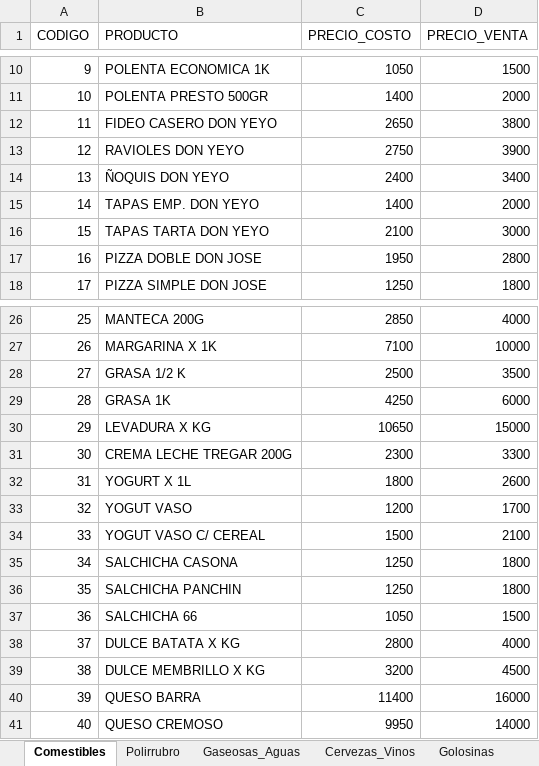
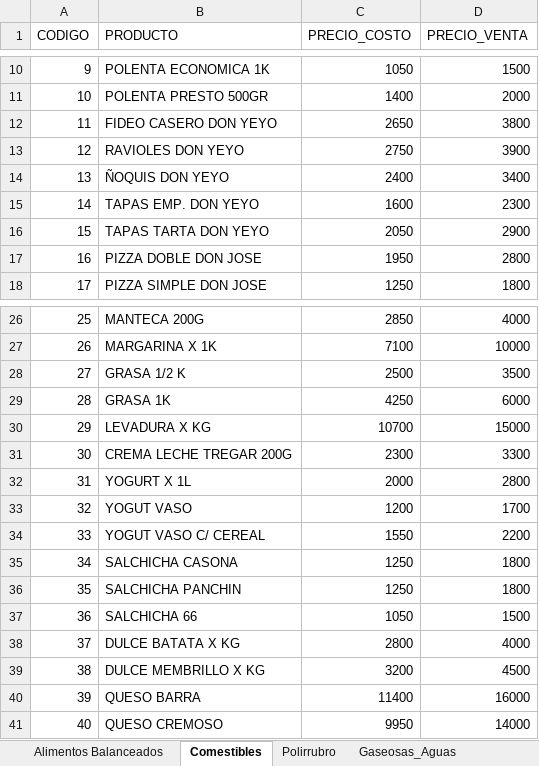
Before and after one commit to choyrodrigo03-alt/quiosco-el-tio, an Excel workbook: inventario.xlsx.xlsx, sheet Comestibles, drawn as a sheet; only a part is shown, gaps mark what is left out; values as stored, in another font and other column widths than the file's, no borders; the diff names each change by its address in the sheet, - before the commit and + after, or states it on an @@ line.

```diff
--- a/inventario.xlsx.xlsx (sheet Comestibles)
+++ b/inventario.xlsx.xlsx (sheet Comestibles)
+sheet tab: Alimentos Balanceados
-C15 (PRECIO_COSTO): 1400
+C15 (PRECIO_COSTO): 1600
-D15 (PRECIO_VENTA): 2000
+D15 (PRECIO_VENTA): 2300
-C16 (PRECIO_COSTO): 2100
+C16 (PRECIO_COSTO): 2050
-D16 (PRECIO_VENTA): 3000
+D16 (PRECIO_VENTA): 2900
-C30 (PRECIO_COSTO): 10650
+C30 (PRECIO_COSTO): 10700
-C32 (PRECIO_COSTO): 1800
+C32 (PRECIO_COSTO): 2000
-D32 (PRECIO_VENTA): 2600
+D32 (PRECIO_VENTA): 2800
-C34 (PRECIO_COSTO): 1500
+C34 (PRECIO_COSTO): 1550
-D34 (PRECIO_VENTA): 2100
+D34 (PRECIO_VENTA): 2200
```
Also changed, not shown: sheet Gaseosas_Aguas, sheet Golosinas, sheet Cervezas_Vinos.
